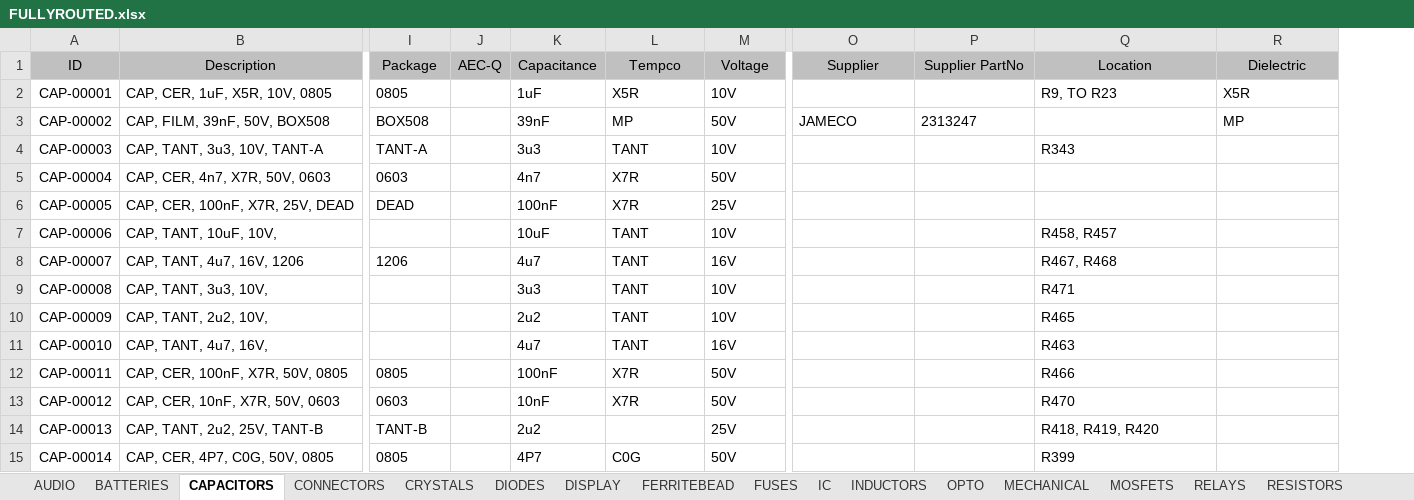
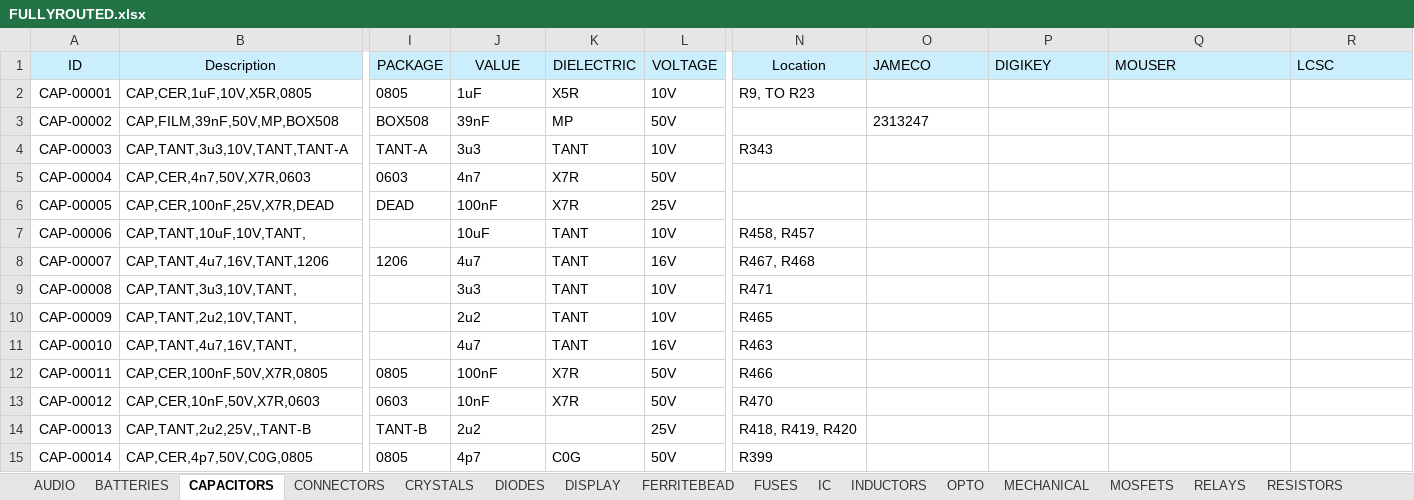
Before and after one commit to vincent-himpe/FullyRouted-Altium-Library, an Excel workbook: EXCEL/FULLYROUTED.xlsx, sheet CAPACITORS, drawn as a sheet; only a part is shown, gaps mark what is left out; values as stored, in another font and other column widths than the file's, no borders; removed rows and columns are numbered as before the commit, all else as after; the diff covers the shown part only; the diff names each change by its address in the sheet, - before the commit and + after, or states it on an @@ line.

```diff
--- a/EXCEL/FULLYROUTED.xlsx (sheet CAPACITORS)
+++ b/EXCEL/FULLYROUTED.xlsx (sheet CAPACITORS)
-column J (AEC-Q), empty
+column N (Location), rows 2-15: R9, TO R23 |  | R343 |  |  | R458, R457 | R467, R468 | R471 | R465 | R463 | R466 | R470 | R418, R419, R420 | R399
-A1:I1 fill: #C0C0C0
+A1:I1 fill: #CAEEFB
-I1: Package
+I1: PACKAGE
-J1: Capacitance
+J1: VALUE
-J1:L1 fill: #C0C0C0
+J1:L1 fill: #CAEEFB
-K1: Tempco
+K1: DIELECTRIC
-L1: Voltage
+L1: VOLTAGE
-O1: Supplier
+O1: JAMECO
@@ O1:R1 fill: #C0C0C0 → #CAEEFB, alignment: center → left @@
-P1: Supplier PartNo
+P1: DIGIKEY
-Q1: Location
+Q1: MOUSER
-R1: Dielectric
+R1: LCSC
-B2 (Description): CAP, CER, 1uF, X5R, 10V, 0805
+B2 (Description): CAP,CER,1uF,10V,X5R,0805
-Q2 (MOUSER): R9, TO R23
+Q2 (MOUSER): (empty)
-R2 (LCSC): X5R
+R2 (LCSC): (empty)
-B3 (Description): CAP, FILM, 39nF, 50V, BOX508
+B3 (Description): CAP,FILM,39nF,50V,MP,BOX508
-O3 (JAMECO): JAMECO
+O3 (JAMECO): 2313247
-P3 (DIGIKEY): 2313247
+P3 (DIGIKEY): (empty)
-R3 (LCSC): MP
+R3 (LCSC): (empty)
-B4 (Description): CAP, TANT, 3u3, 10V, TANT-A
+B4 (Description): CAP,TANT,3u3,10V,TANT,TANT-A
-Q4 (MOUSER): R343
+Q4 (MOUSER): (empty)
-B5 (Description): CAP, CER, 4n7, X7R, 50V, 0603
+B5 (Description): CAP,CER,4n7,50V,X7R,0603
-B6 (Description): CAP, CER, 100nF, X7R, 25V, DEAD
+B6 (Description): CAP,CER,100nF,25V,X7R,DEAD
-B7 (Description): CAP, TANT, 10uF, 10V,
+B7 (Description): CAP,TANT,10uF,10V,TANT,
-Q7 (MOUSER): R458, R457
+Q7 (MOUSER): (empty)
-B8 (Description): CAP, TANT, 4u7, 16V, 1206
+B8 (Description): CAP,TANT,4u7,16V,TANT,1206
-Q8 (MOUSER): R467, R468
+Q8 (MOUSER): (empty)
-B9 (Description): CAP, TANT, 3u3, 10V,
+B9 (Description): CAP,TANT,3u3,10V,TANT,
-Q9 (MOUSER): R471
+Q9 (MOUSER): (empty)
-B10 (Description): CAP, TANT, 2u2, 10V,
+B10 (Description): CAP,TANT,2u2,10V,TANT,
-Q10 (MOUSER): R465
+Q10 (MOUSER): (empty)
-B11 (Description): CAP, TANT, 4u7, 16V,
+B11 (Description): CAP,TANT,4u7,16V,TANT,
-Q11 (MOUSER): R463
+Q11 (MOUSER): (empty)
-B12 (Description): CAP, CER, 100nF, X7R, 50V, 0805
+B12 (Description): CAP,CER,100nF,50V,X7R,0805
-Q12 (MOUSER): R466
+Q12 (MOUSER): (empty)
-B13 (Description): CAP, CER, 10nF, X7R, 50V, 0603
+B13 (Description): CAP,CER,10nF,50V,X7R,0603
-Q13 (MOUSER): R470
+Q13 (MOUSER): (empty)
-B14 (Description): CAP, TANT, 2u2, 25V, TANT-B
+B14 (Description): CAP,TANT,2u2,25V,,TANT-B
-Q14 (MOUSER): R418, R419, R420
+Q14 (MOUSER): (empty)
-B15 (Description): CAP, CER, 4P7, C0G, 50V, 0805
+B15 (Description): CAP,CER,4p7,50V,C0G,0805
-J15 (VALUE): 4P7
+J15 (VALUE): 4p7
-Q15 (MOUSER): R399
+Q15 (MOUSER): (empty)
```
Also changed, not shown: 199 edited cells and cell formats elsewhere in this sheet, sheet IC, sheet TRANSISTORS, sheet DIODES, sheet CONNECTORS, sheet OPTO, sheet INDUCTORS, 12 more sheets, formulas that keep their value.
